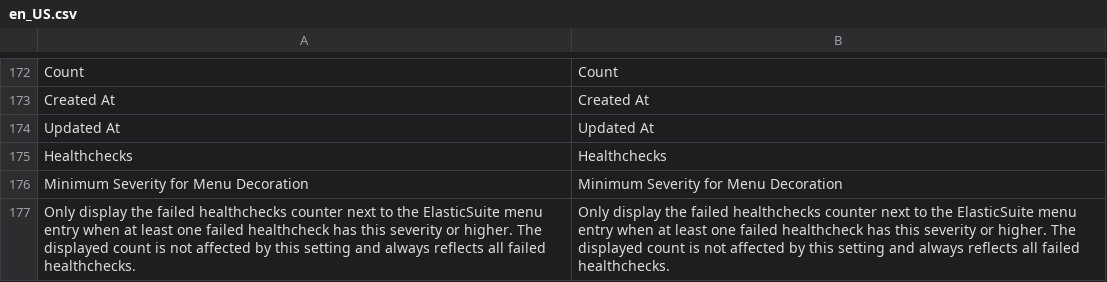
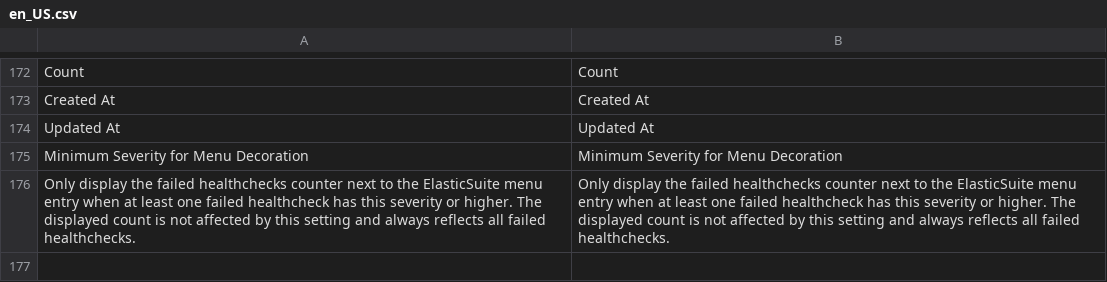
Before and after one commit to Smile-SA/elasticsuite, a CSV file: src/module-elasticsuite-core/i18n/en_US.csv, drawn as a sheet; only a part is shown, gaps mark what is left out; the diff names each change by its address in the sheet, - before the commit and + after, or states it on an @@ line.

Commit message:
[Core] Healtchecks menu decoration i18n fixes

```diff
--- a/src/module-elasticsuite-core/i18n/en_US.csv
+++ b/src/module-elasticsuite-core/i18n/en_US.csv
-row 175: Healthchecks | Healthchecks
```
Also changed, not shown: 1 other file.
